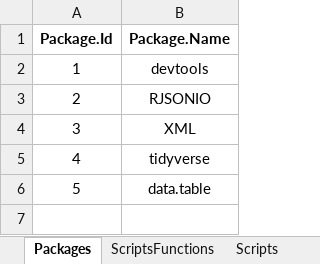
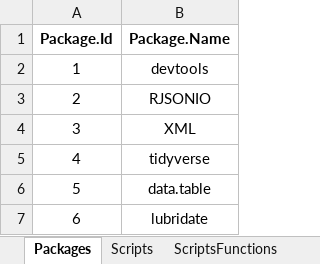
Before and after one commit to Murilojunqueira/RFunction, an Excel workbook: FunctionsBD.xlsm, sheet Packages, drawn as a sheet; values as stored, in another font and other column widths than the file's, no borders; the diff names each change by its address in the sheet, - before the commit and + after, or states it on an @@ line.

```diff
--- a/FunctionsBD.xlsm (sheet Packages)
+++ b/FunctionsBD.xlsm (sheet Packages)
@@ sheet tab order changed: Packages | Scripts | ScriptsFunctions @@
+row 7: 6 | lubridate
```
Also changed, not shown: sheet Functions, sheet FunctionPackageDependences, sheet ScriptsFunctions, sheet Scripts, 7 other files.
